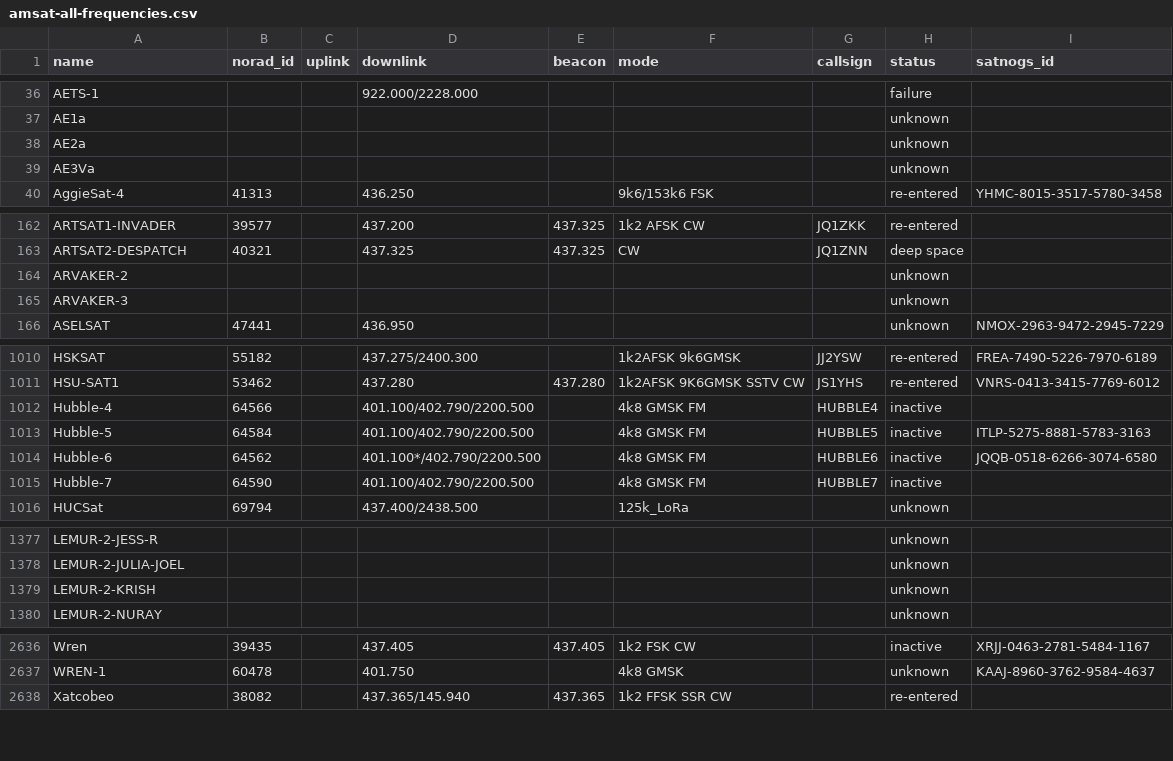
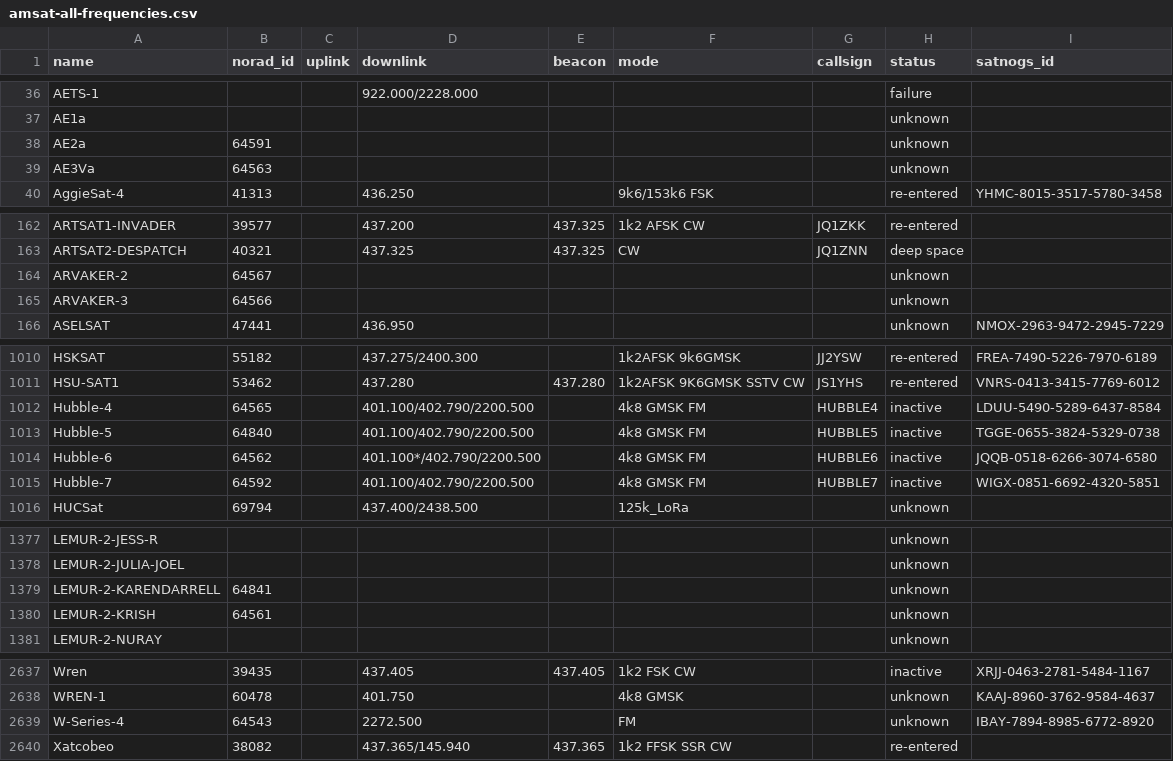
Before and after one commit to palewire/amateur-satellite-database, a CSV file: data/amsat-all-frequencies.csv, drawn as a sheet; only a part is shown, gaps mark what is left out; the diff covers the shown part only.

```diff
--- a/data/amsat-all-frequencies.csv
+++ b/data/amsat-all-frequencies.csv
@@ -37,4 +37,4 @@ AETS-1,,,922.000/2228.000,,,,failure,
 AE1a,,,,,,,unknown,
-AE2a,,,,,,,unknown,
-AE3Va,,,,,,,unknown,
+AE2a,64591,,,,,,unknown,
+AE3Va,64563,,,,,,unknown,
 AggieSat-4,41313,,436.250,,9k6/153k6 FSK,,re-entered,YHMC-8015-3517-5780-3458
@@ -163,4 +163,4 @@ ARTSAT1-INVADER,39577,,437.200,437.325,1k2 AFSK CW,JQ1ZKK,re-entered,
 ARTSAT2-DESPATCH,40321,,437.325,437.325,CW,JQ1ZNN,deep space,
-ARVAKER-2,,,,,,,unknown,
-ARVAKER-3,,,,,,,unknown,
+ARVAKER-2,64567,,,,,,unknown,
+ARVAKER-3,64566,,,,,,unknown,
 ASELSAT,47441,,436.950,,,,unknown,NMOX-2963-9472-2945-7229
@@ -1011,6 +1011,6 @@ HSKSAT,55182,,437.275/2400.300,,1k2AFSK 9k6GMSK,JJ2YSW,re-entered,FREA-7490-5226
 HSU-SAT1,53462,,437.280,437.280,1k2AFSK 9K6GMSK SSTV CW,JS1YHS,re-entered,VNRS-0413-3415-7769-6012
-Hubble-4,64566,,401.100/402.790/2200.500,,4k8 GMSK FM,HUBBLE4,inactive,
-Hubble-5,64584,,401.100/402.790/2200.500,,4k8 GMSK FM,HUBBLE5,inactive,ITLP-5275-8881-5783-3163
+Hubble-4,64565,,401.100/402.790/2200.500,,4k8 GMSK FM,HUBBLE4,inactive,LDUU-5490-5289-6437-8584
+Hubble-5,64840,,401.100/402.790/2200.500,,4k8 GMSK FM,HUBBLE5,inactive,TGGE-0655-3824-5329-0738
 Hubble-6,64562,,401.100*/402.790/2200.500,,4k8 GMSK FM,HUBBLE6,inactive,JQQB-0518-6266-3074-6580
-Hubble-7,64590,,401.100/402.790/2200.500,,4k8 GMSK FM,HUBBLE7,inactive,
+Hubble-7,64592,,401.100/402.790/2200.500,,4k8 GMSK FM,HUBBLE7,inactive,WIGX-0851-6692-4320-5851
 HUCSat,69794,,437.400/2438.500,,125k_LoRa,,unknown,
@@ -1378,3 +1378,4 @@ LEMUR-2-JESS-R,,,,,,,unknown,
 LEMUR-2-JULIA-JOEL,,,,,,,unknown,
-LEMUR-2-KRISH,,,,,,,unknown,
+LEMUR-2-KARENDARRELL,64841,,,,,,unknown,
+LEMUR-2-KRISH,64561,,,,,,unknown,
 LEMUR-2-NURAY,,,,,,,unknown,
@@ -2637,2 +2638,3 @@ Wren,39435,,437.405,437.405,1k2 FSK CW,,inactive,XRJJ-0463-2781-5484-1167
 WREN-1,60478,,401.750,,4k8 GMSK,,unknown,KAAJ-8960-3762-9584-4637
+W-Series-4,64543,,2272.500,,FM,,unknown,IBAY-7894-8985-6772-8920
 Xatcobeo,38082,,437.365/145.940,437.365,1k2 FFSK SSR CW,,re-entered,
```
Also changed, not shown: 12 edited cells elsewhere in this file, 1 other file.
